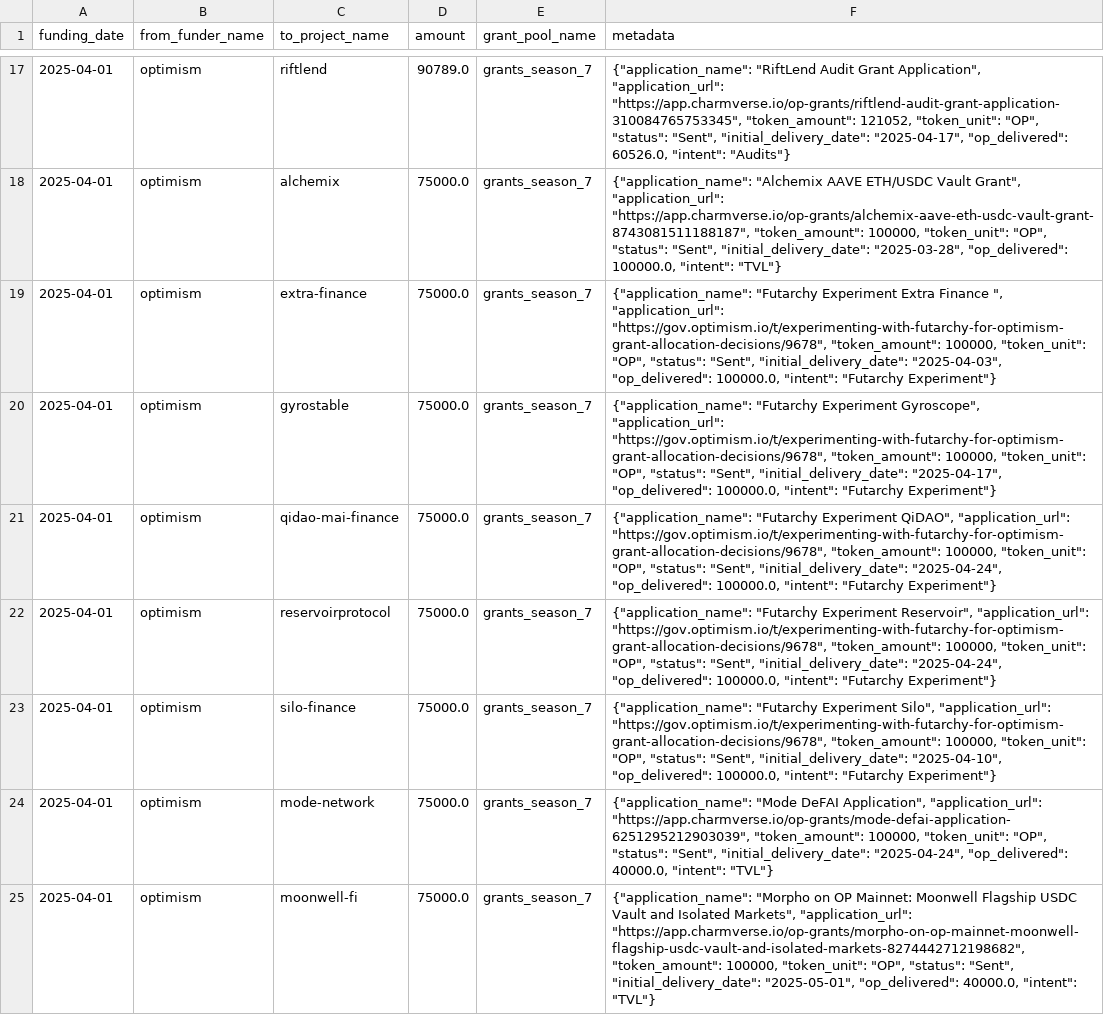
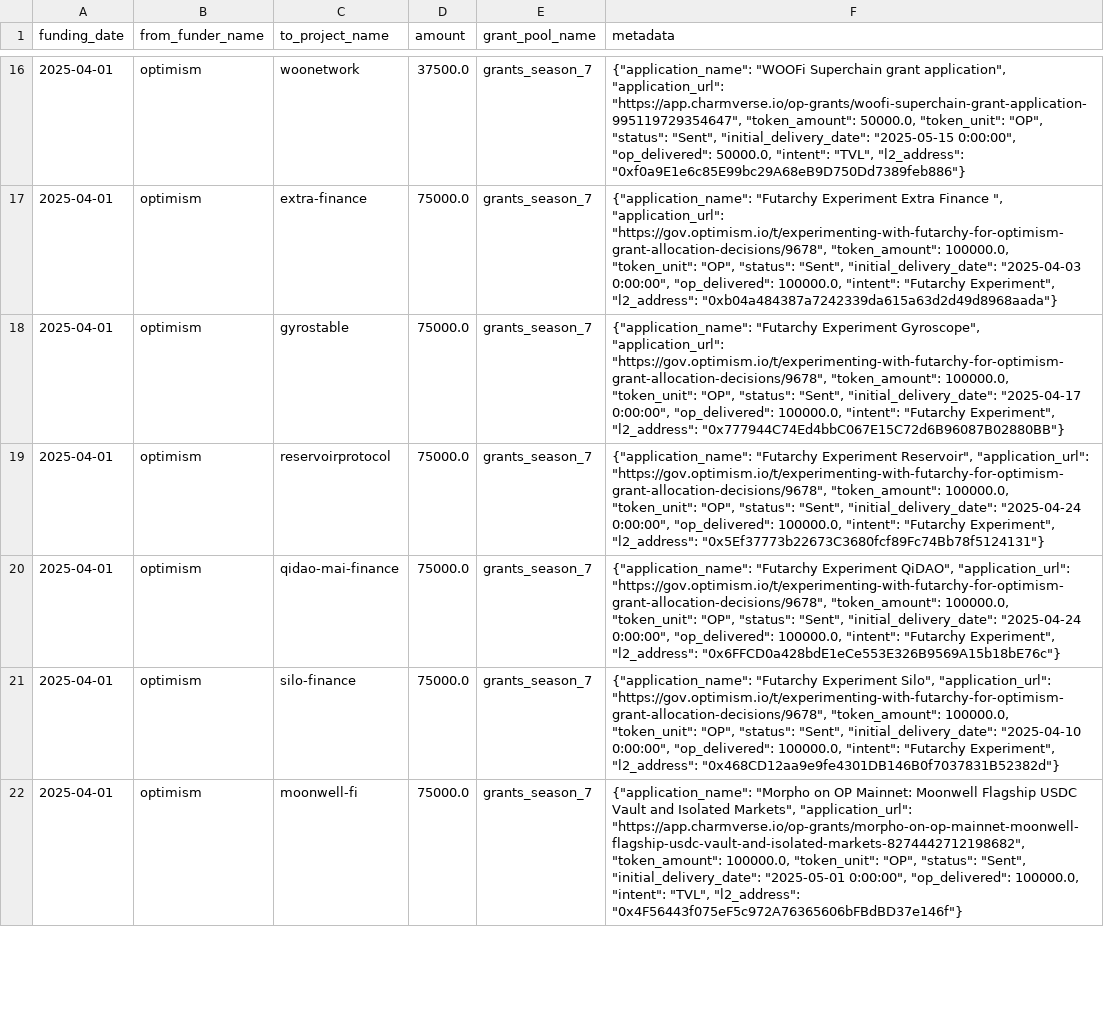
Before and after one commit to opensource-observer/oss-funding, a CSV file: data/funders/optimism/uploads/grants_season_7.csv, drawn as a sheet; only a part is shown, gaps mark what is left out; removed rows and columns are numbered as before the commit, all else as after; the diff covers the shown part only; the diff names each change by its address in the sheet, - before the commit and + after, or states it on an @@ line.

```diff
--- a/data/funders/optimism/uploads/grants_season_7.csv
+++ b/data/funders/optimism/uploads/grants_season_7.csv
-C16 (to_project_name): riftlend
+C16 (to_project_name): woonetwork
-D16 (amount): 90789.0
+D16 (amount): 37500.0
-F16 (metadata): {"application_name": "RiftLend Audit Grant Application", "application_url": "https://app.charmverse.io/op-grants/riftlend-audit-grant-application-310084765753345", "token_amount": 121052, "token_unit": "OP", "status": "Sent", "initial_delivery_date": "2025-04-17", "op_delivered": 60526.0, "intent": "Audits"}
+F16 (metadata): {"application_name": "WOOFi Superchain grant application", "application_url": "https://app.charmverse.io/op-grants/woofi-superchain-grant-application-995119729354647", "token_amount": 50000.0, "token_unit": "OP", "status": "Sent", "initial_delivery_date": "2025-05-15 0:00:00", "op_delivered": 50000.0, "intent": "TVL", "l2_address": "0xf0a9E1e6c85E99bc29A68eB9D750Dd7389feb886"}
-row 18: 2025-04-01 | optimism | alchemix | 75000.0 | grants_season_7 | {"application_name": "Alchemix AAVE ETH/USDC Vault Grant", "application_url": "https://app.charmverse.io/op-grants/alchemix-aave-eth-usdc-vault-grant-8743081511188187", "token_amount": 100000, "token_unit": "OP", "status": "Sent", "initial_delivery_date": "2025-03-28", "op_delivered": 100000.0, "intent": "TVL"}
-F17 (metadata): …"https://gov.optimism.io/t/experimenting-with-futarchy-for-optimism-grant-allocation-decisions/9678", "token_amount": 100000, "token_unit": "OP", "status": "Sent", "initial_delivery_date": "2025-04-03", "op_delivered": 100000.0, "intent": "Futarchy Experiment"}
+F17 (metadata): …"https://gov.optimism.io/t/experimenting-with-futarchy-for-optimism-grant-allocation-decisions/9678", "token_amount": 100000.0, "token_unit": "OP", "status": "Sent", "initial_delivery_date": "2025-04-03 0:00:00", "op_delivered": 100000.0, "intent": "Futarchy Experiment", "l2_address": "0xb04a484387a7242339da615a63d2d49d8968aada"}
-F18 (metadata): …"https://gov.optimism.io/t/experimenting-with-futarchy-for-optimism-grant-allocation-decisions/9678", "token_amount": 100000, "token_unit": "OP", "status": "Sent", "initial_delivery_date": "2025-04-17", "op_delivered": 100000.0, "intent": "Futarchy Experiment"}
+F18 (metadata): …"https://gov.optimism.io/t/experimenting-with-futarchy-for-optimism-grant-allocation-decisions/9678", "token_amount": 100000.0, "token_unit": "OP", "status": "Sent", "initial_delivery_date": "2025-04-17 0:00:00", "op_delivered": 100000.0, "intent": "Futarchy Experiment", "l2_address": "0x777944C74Ed4bbC067E15C72d6B96087B02880BB"}
-row 21: 2025-04-01 | optimism | qidao-mai-finance | 75000.0 | grants_season_7 | {"application_name": "Futarchy Experiment QiDAO", "application_url": "https://gov.optimism.io/t/experimenting-with-futarchy-for-optimism-grant-allocation-decisions/9678", "token_amount": 100000, "token_unit": "OP", "status": "Sent", "initial_delivery_date": "2025-04-24", "op_delivered": 100000.0, "intent": "Futarchy Experiment"}
-F19 (metadata): …"https://gov.optimism.io/t/experimenting-with-futarchy-for-optimism-grant-allocation-decisions/9678", "token_amount": 100000, "token_unit": "OP", "status": "Sent", "initial_delivery_date": "2025-04-24", "op_delivered": 100000.0, "intent": "Futarchy Experiment"}
+F19 (metadata): …"https://gov.optimism.io/t/experimenting-with-futarchy-for-optimism-grant-allocation-decisions/9678", "token_amount": 100000.0, "token_unit": "OP", "status": "Sent", "initial_delivery_date": "2025-04-24 0:00:00", "op_delivered": 100000.0, "intent": "Futarchy Experiment", "l2_address": "0x5Ef37773b22673C3680fcf89Fc74Bb78f5124131"}
-C20 (to_project_name): silo-finance
+C20 (to_project_name): qidao-mai-finance
-F20 (metadata): …"Futarchy Experiment Silo", "application_url": "https://gov.optimism.io/t/experimenting-with-futarchy-for-optimism-grant-allocation-decisions/9678", "token_amount": 100000, "token_unit": "OP", "status": "Sent", "initial_delivery_date": "2025-04-10", "op_delivered": 100000.0, "intent": "Futarchy Experiment"}
+F20 (metadata): …"Futarchy Experiment QiDAO", "application_url": "https://gov.optimism.io/t/experimenting-with-futarchy-for-optimism-grant-allocation-decisions/9678", "token_amount": 100000.0, "token_unit": "OP", "status": "Sent", "initial_delivery_date": "2025-04-24 0:00:00", "op_delivered": 100000.0, "intent": "Futarchy Experiment", "l2_address": "0x6FFCD0a428bdE1eCe553E326B9569A15b18bE76c"}
-C21 (to_project_name): mode-network
+C21 (to_project_name): silo-finance
-F21 (metadata): {"application_name": "Mode DeFAI Application", "application_url": "https://app.charmverse.io/op-grants/mode-defai-application-6251295212903039", "token_amount": 100000, "token_unit": "OP", "status": "Sent", "initial_delivery_date": "2025-04-24", "op_delivered": 40000.0, "intent": "TVL"}
+F21 (metadata): {"application_name": "Futarchy Experiment Silo", "application_url": "https://gov.optimism.io/t/experimenting-with-futarchy-for-optimism-grant-allocation-decisions/9678", "token_amount": 100000.0, "token_unit": "OP", "status": "Sent", "initial_delivery_date": "2025-04-10 0:00:00", "op_delivered": 100000.0, "intent": "Futarchy Experiment", "l2_address": "0x468CD12aa9e9fe4301DB146B0f7037831B52382d"}
-F22 (metadata): …"https://app.charmverse.io/op-grants/morpho-on-op-mainnet-moonwell-flagship-usdc-vault-and-isolated-markets-8274442712198682", "token_amount": 100000, "token_unit": "OP", "status": "Sent", "initial_delivery_date": "2025-05-01", "op_delivered": 40000.0, "intent": "TVL"}
+F22 (metadata): …"https://app.charmverse.io/op-grants/morpho-on-op-mainnet-moonwell-flagship-usdc-vault-and-isolated-markets-8274442712198682", "token_amount": 100000.0, "token_unit": "OP", "status": "Sent", "initial_delivery_date": "2025-05-01 0:00:00", "op_delivered": 100000.0, "intent": "TVL", "l2_address": "0x4F56443f075eF5c972A76365606bFBdBD37e146f"}
```
Also changed, not shown: 8 added rows, 6 removed rows and 63 edited cells elsewhere in this file, data/funders/optimism/uploads/grants_season_1.csv, data/funders/optimism/uploads/grants_season_3.csv, 6 other files.
